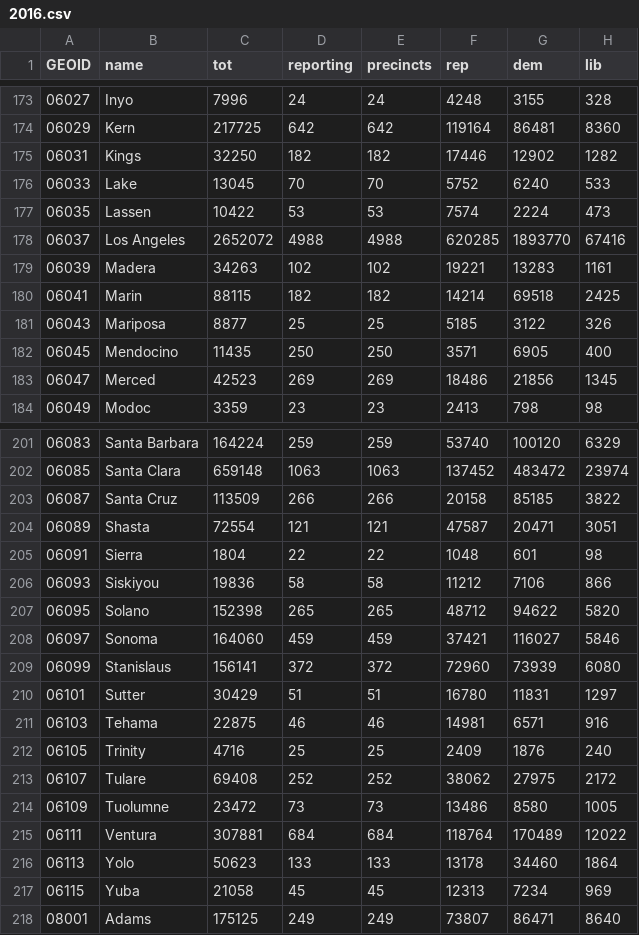
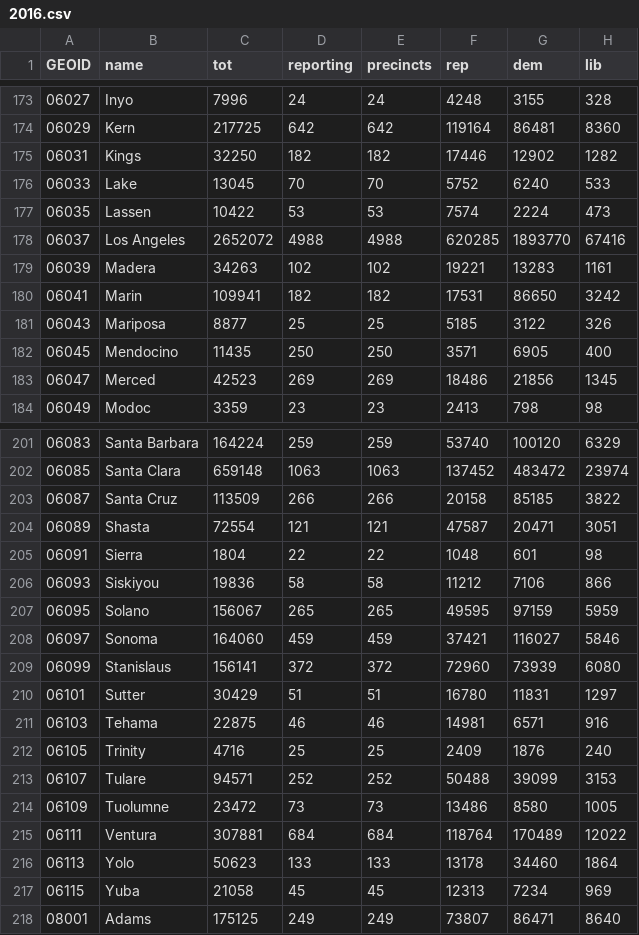
Before and after one commit to fitnr/state-generator, a CSV file: results/2016.csv, drawn as a sheet; only a part is shown, gaps mark what is left out; the diff covers the shown part only.

```diff
--- a/results/2016.csv
+++ b/results/2016.csv
@@ -179,3 +179,3 @@ GEOID,name,tot,reporting,precincts,rep,dem,lib
 06039,Madera,34263,102,102,19221,13283,1161
-06041,Marin,88115,182,182,14214,69518,2425
+06041,Marin,109941,182,182,17531,86650,3242
 06043,Mariposa,8877,25,25,5185,3122,326
@@ -206,3 +206,3 @@ GEOID,name,tot,reporting,precincts,rep,dem,lib
 06093,Siskiyou,19836,58,58,11212,7106,866
-06095,Solano,152398,265,265,48712,94622,5820
+06095,Solano,156067,265,265,49595,97159,5959
 06097,Sonoma,164060,459,459,37421,116027,5846
@@ -212,3 +212,3 @@ GEOID,name,tot,reporting,precincts,rep,dem,lib
 06105,Trinity,4716,25,25,2409,1876,240
-06107,Tulare,69408,252,252,38062,27975,2172
+06107,Tulare,94571,252,252,50488,39099,3153
 06109,Tuolumne,23472,73,73,13486,8580,1005
```
Also changed, not shown: 32 edited cells elsewhere in this file.
